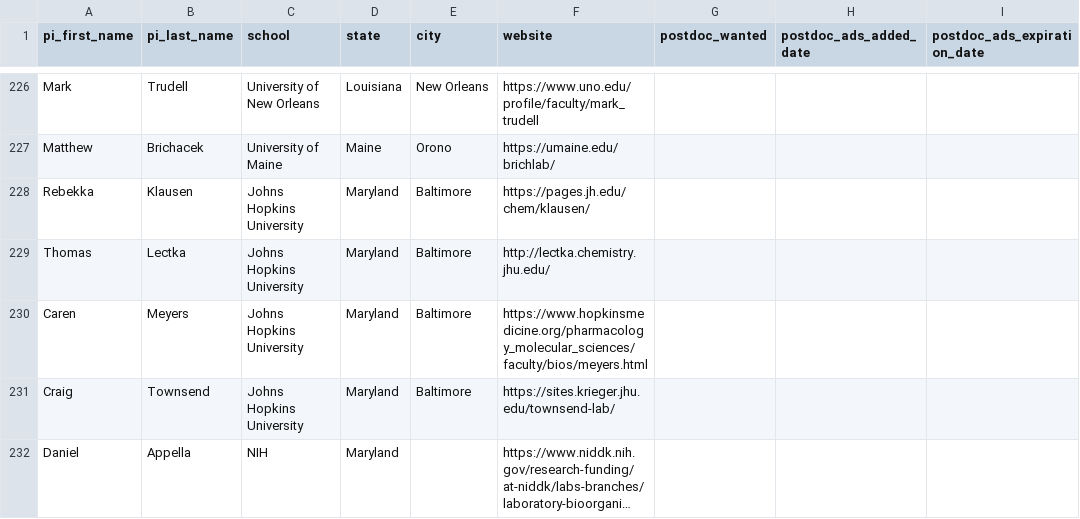
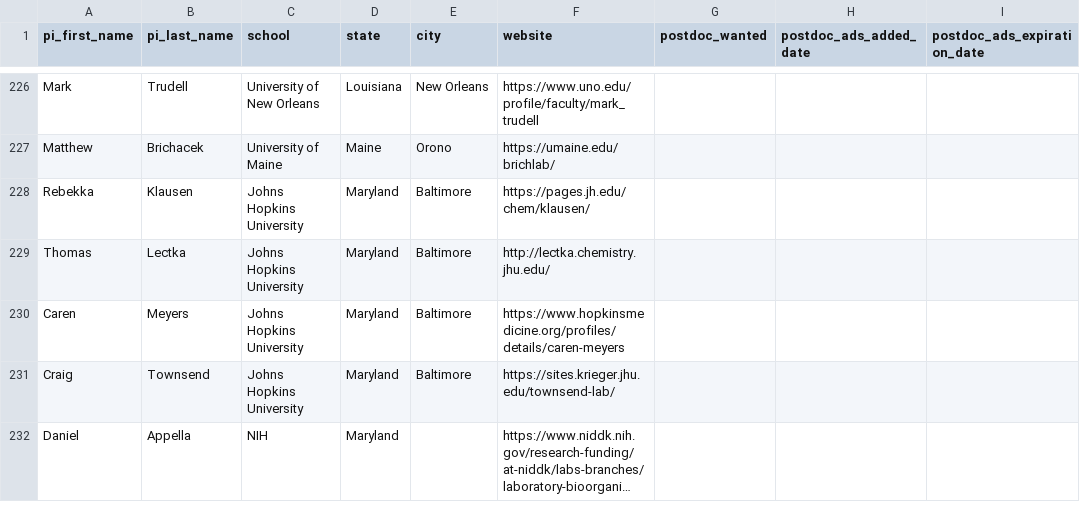
Before and after one commit to khoivan88/organiclinks-v2, a CSV file: data/organiclinks_db.csv, drawn as a sheet; only a part is shown, gaps mark what is left out; long unchanged cells end in …; the diff covers the shown part only; the diff names each change by its address in the sheet, - before the commit and + after, or states it on an @@ line.

Commit message:
Committing spreadsheet content on 11/10/2022: by b-myers@onu.edu Updated some URLs for 3 groups (Meyers, Hull and Lindsey)

```diff
--- a/data/organiclinks_db.csv
+++ b/data/organiclinks_db.csv
-F230 (website): https://www.hopkinsmedicine.org/pharmacology_molecular_sciences/faculty/bios/meyers.html
+F230 (website): https://www.hopkinsmedicine.org/profiles/details/caren-meyers
```
Also changed, not shown: 2 edited cells elsewhere in this file.
